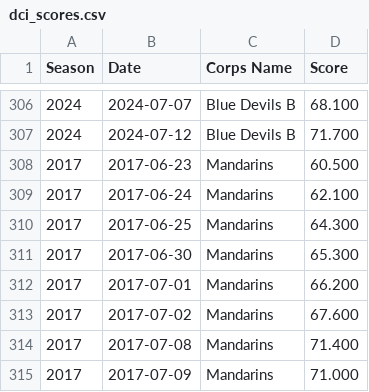
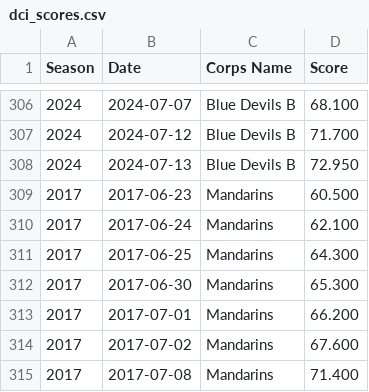
Before and after one commit to NephyMephy/DCI-Prediction, a CSV file: dci_scores.csv, drawn as a sheet; only a part is shown, gaps mark what is left out; the shorter side is filled out with more unchanged rows; the diff names each change by its address in the sheet, - before the commit and + after, or states it on an @@ line.

Commit message:
Score Update

```diff
--- a/dci_scores.csv
+++ b/dci_scores.csv
+row 308: 2024 | 2024-07-13 | Blue Devils B | 72.950
```
